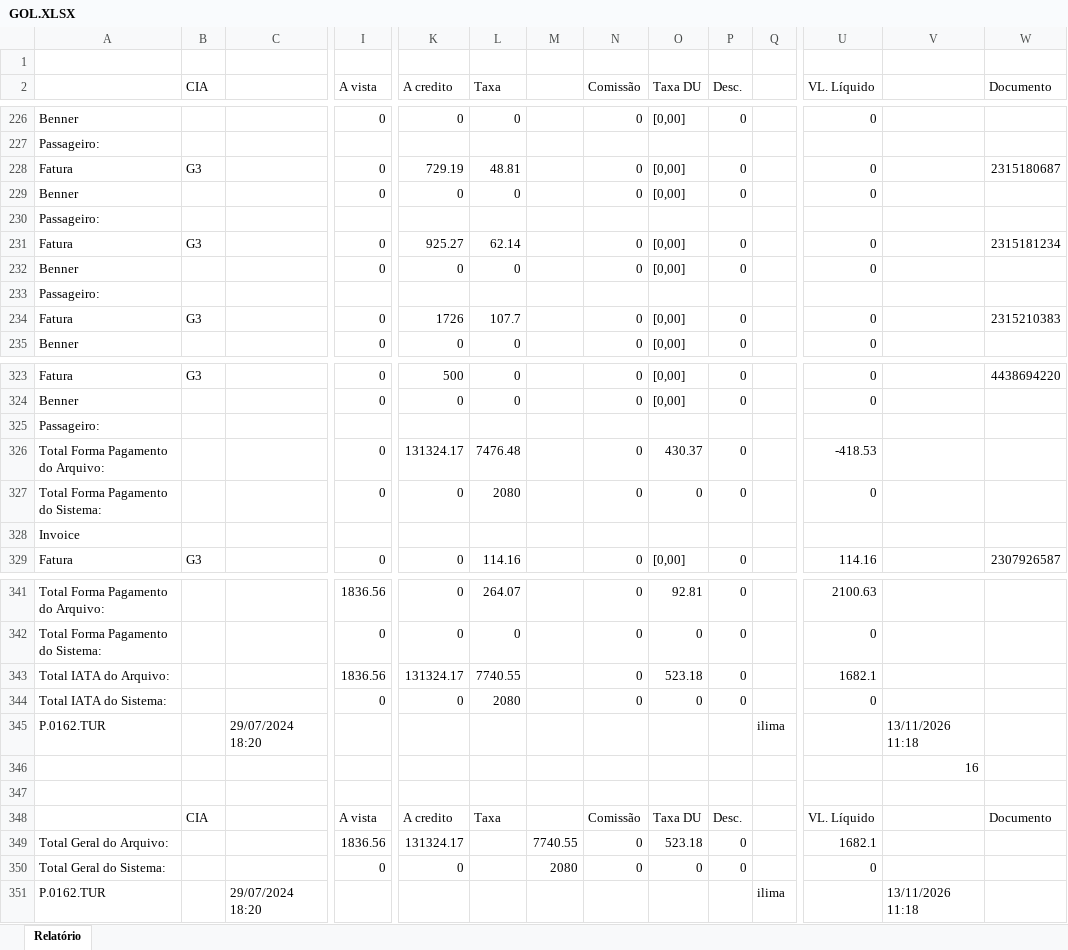
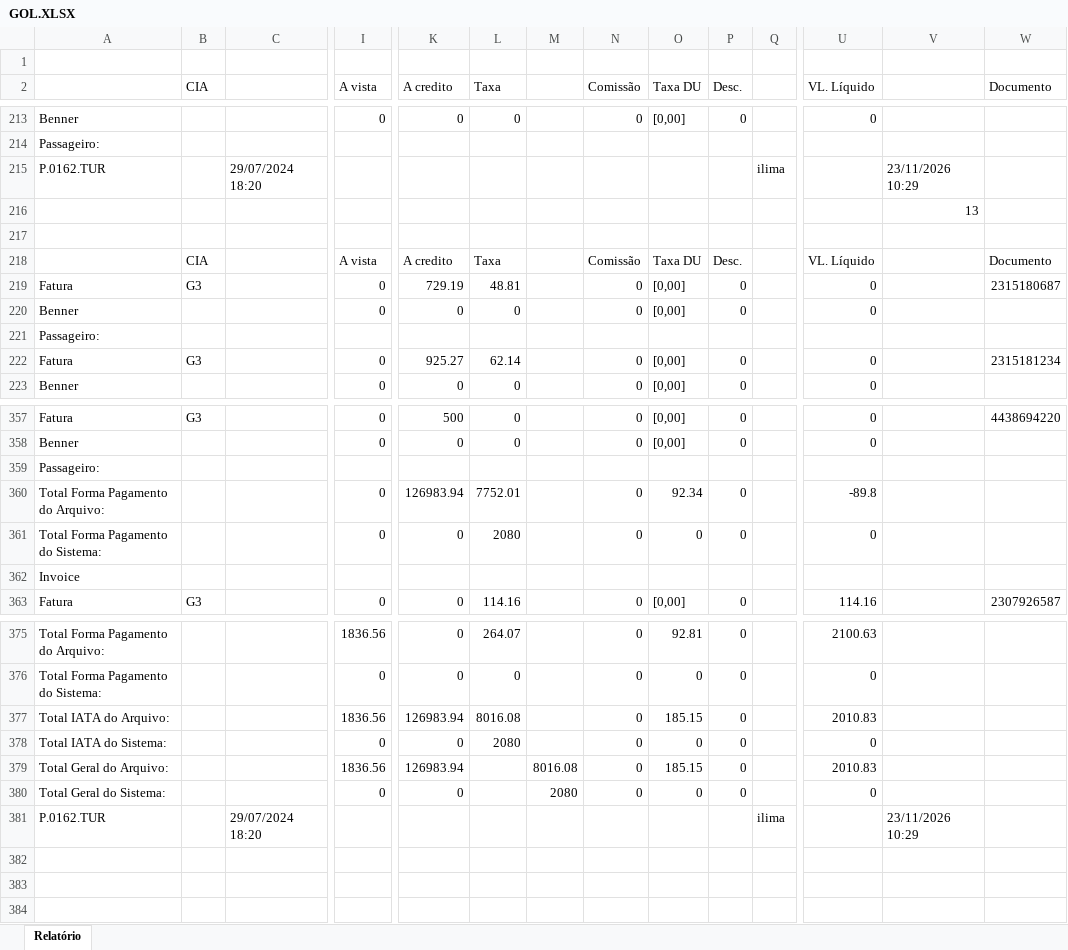
Before and after one commit to Mribeiro2025/revenue-assurance-app, an Excel workbook: GOL.XLSX, sheet Relatório, drawn as a sheet; only a part is shown, gaps mark what is left out; values as stored, in another font and other column widths than the file's, no borders; removed rows and columns are numbered as before the commit, all else as after; rows hold the shown columns only; the diff covers the shown part only; the diff names each change by its address in the sheet, - before the commit and + after, or states it on an @@ line.

```diff
--- a/GOL.XLSX (sheet Relatório)
+++ b/GOL.XLSX (sheet Relatório)
+row 215: P.0162.TUR |  | 29/07/2024 18:20 |  |  |  |  |  |  |  | ilima |  | 23/11/2026 10:29
@@ row 232 moved to row 275: Benner @@
@@ row 233 moved to row 276: Passageiro: @@
-row 234: Fatura | G3 |  | 0 | 1726 | 107.7 |  | 0 | [0,00] | 0 |  | 0 |  | 2315210383
-K360 (A credito): 131324.17
+K360 (A credito): 126983.94
-L360 (Taxa): 7476.48
+L360 (Taxa): 7752.01
-O360 (Taxa DU): 430.37
+O360 (Taxa DU): 92.34
-U360 (VL. Líquido): -418.53
+U360 (VL. Líquido): -89.8
-K377 (A credito): 131324.17
+K377 (A credito): 126983.94
-L377 (Taxa): 7740.55
+L377 (Taxa): 8016.08
-O377 (Taxa DU): 523.18
+O377 (Taxa DU): 185.15
-U377 (VL. Líquido): 1682.1
+U377 (VL. Líquido): 2010.83
-row 345: P.0162.TUR |  | 29/07/2024 18:20 |  |  |  |  |  |  |  | ilima |  | 13/11/2026 11:18
@@ row 346 moved to row 345: Pág. @@
@@ row 347 moved to row 346: BSP - Identificação divergências concili… @@
@@ row 348 moved to row 347: CIA @@
-K379 (A credito): 131324.17
+K379 (A credito): 126983.94
-M379: 7740.55
+M379: 8016.08
-O379 (Taxa DU): 523.18
+O379 (Taxa DU): 185.15
-U379 (VL. Líquido): 1682.1
+U379 (VL. Líquido): 2010.83
-V381: 13/11/2026 11:18
+V381: 23/11/2026 10:29
```
Also changed, not shown: 44 added rows, 13 removed rows, 25 moved rows and 24 edited cells elsewhere in this sheet, Dashboard_Revenue_Assurance_Consolidado.xlsx, 5 other files.
